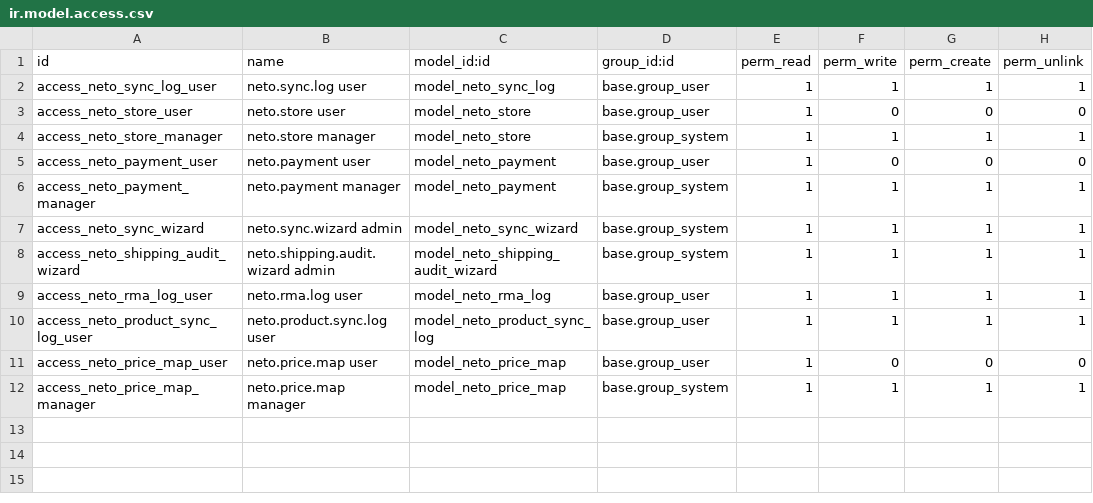
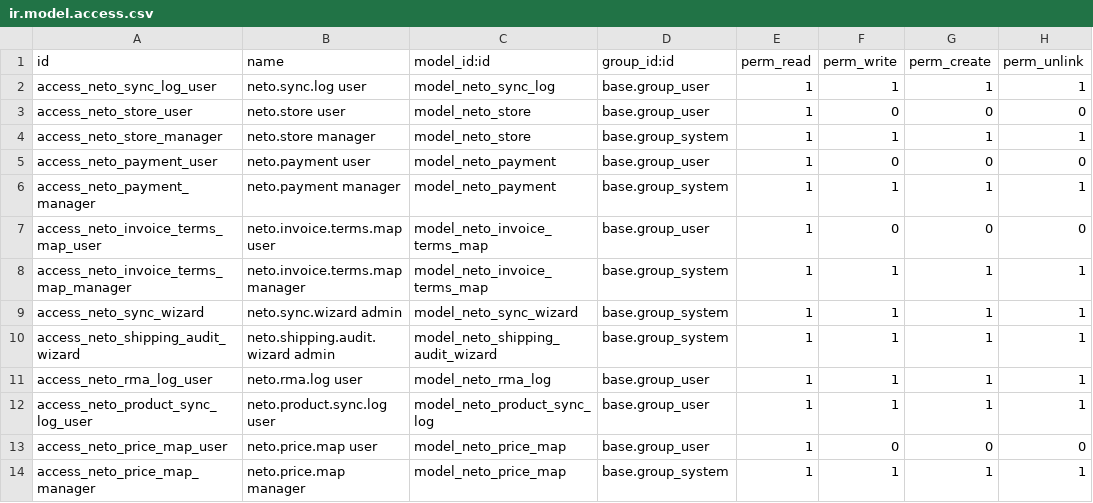
Before and after one commit to rezbrighteyes/neto-connector, a CSV file: security/ir.model.access.csv, drawn as a sheet; the diff names each change by its address in the sheet, - before the commit and + after, or states it on an @@ line.

Commit message:
fix: share Neto placeholder products and map invoice terms

```diff
--- a/security/ir.model.access.csv
+++ b/security/ir.model.access.csv
+row 7: access_neto_invoice_terms_map_user | neto.invoice.terms.map user | model_neto_invoice_terms_map | base.group_user | 1 | 0 | 0 | 0
+row 8: access_neto_invoice_terms_map_manager | neto.invoice.terms.map manager | model_neto_invoice_terms_map | base.group_system | 1 | 1 | 1 | 1
```
Also changed, not shown: 6 other files.
